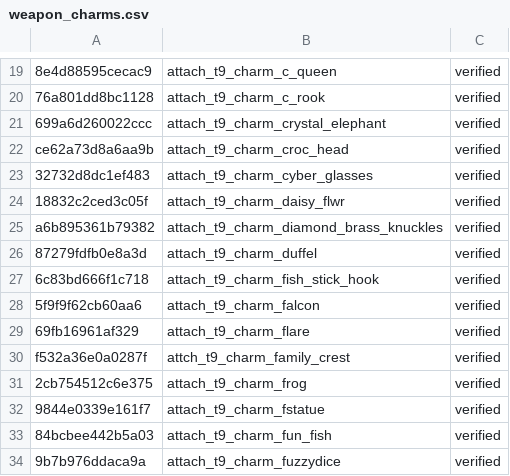
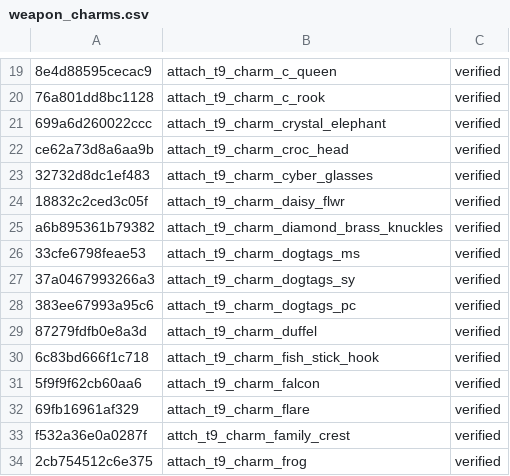
Before and after one commit to ItsNatoriousB/BlackOpsColdWar-Asset-Directory, a CSV file: _data/weapon_charms.csv, drawn as a sheet; only a part is shown, gaps mark what is left out; the shorter side is filled out with more unchanged rows; the diff names each change by its address in the sheet, - before the commit and + after, or states it on an @@ line.

```diff
--- a/_data/weapon_charms.csv
+++ b/_data/weapon_charms.csv
+row 26: 33cfe6798feae53 | attach_t9_charm_dogtags_ms | verified
+row 27: 37a0467993266a3 | attach_t9_charm_dogtags_sy | verified
+row 28: 383ee67993a95c6 | attach_t9_charm_dogtags_pc | verified
```
Also changed, not shown: _data/master_skin_list.csv, _data/ui_icons.csv, 6 other files.
